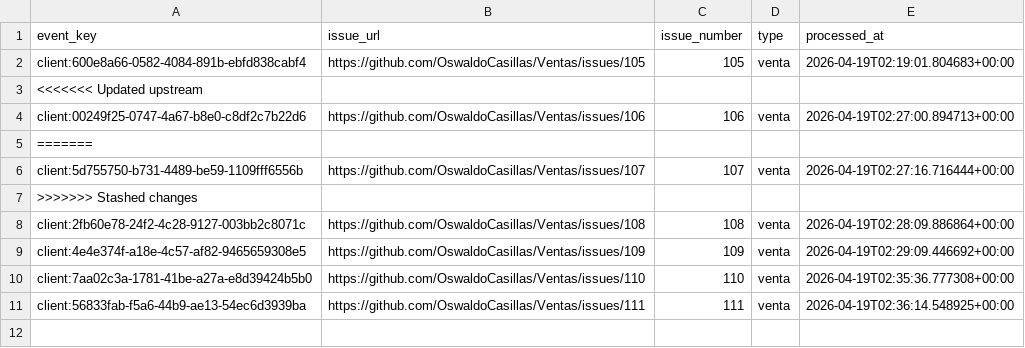
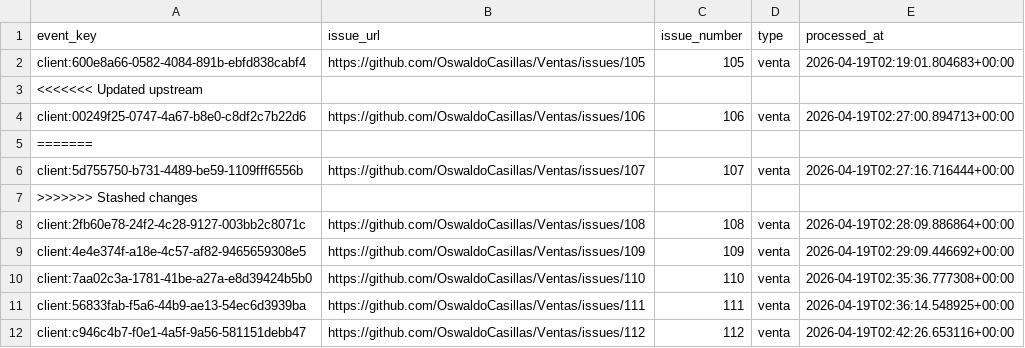
Before and after one commit to OswaldoCasillas/Ventas, a CSV file: data/processed_events.csv, drawn as a sheet; the diff names each change by its address in the sheet, - before the commit and + after, or states it on an @@ line.

```diff
--- a/data/processed_events.csv
+++ b/data/processed_events.csv
+row 12: client:c946c4b7-f0e1-4a5f-9a56-581151debb47 | https://github.com/OswaldoCasillas/Ventas/issues/112 | 112 | venta | 2026-04-19T02:42:26.653116+00:00
```
Also changed, not shown: data/inventory.csv, data/sales.csv, 7 other files.
